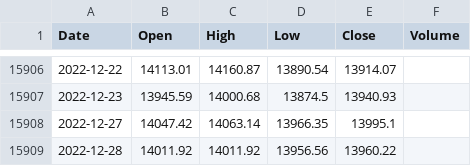
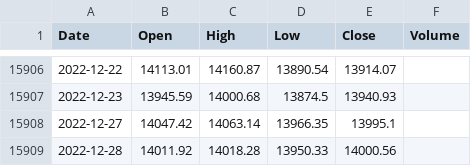
Before and after one commit to KwangYeol/stock-now, a CSV file: index/dax.csv, drawn as a sheet; only a part is shown, gaps mark what is left out.

```diff
--- a/index/dax.csv
+++ b/index/dax.csv
@@ -15908,2 +15908,2 @@ Date,Open,High,Low,Close,Volume
 2022-12-27,14047.42,14063.14,13966.35,13995.1
-2022-12-28,14011.92,14011.92,13956.56,13960.22,
+2022-12-28,14011.92,14018.28,13950.33,14000.56,
```
